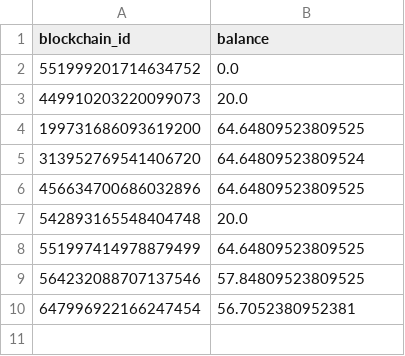
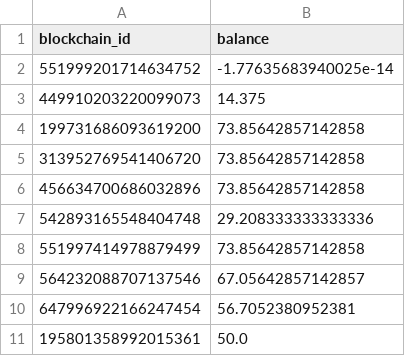
Before and after one commit to KipCrossing/Flux-Discord-Bot, a CSV file: data/account_balances.csv, drawn as a sheet.

```diff
--- a/data/account_balances.csv
+++ b/data/account_balances.csv
@@ -1,10 +1,11 @@
 blockchain_id,balance
-551999201714634752,0.0
-449910203220099073,20.0
-199731686093619200,64.64809523809525
-313952769541406720,64.64809523809524
-456634700686032896,64.64809523809525
-542893165548404748,20.0
-551997414978879499,64.64809523809525
-564232088707137546,57.84809523809525
+551999201714634752,-1.77635683940025e-14
+449910203220099073,14.375
+199731686093619200,73.85642857142858
+313952769541406720,73.85642857142858
+456634700686032896,73.85642857142858
+542893165548404748,29.208333333333336
+551997414978879499,73.85642857142858
+564232088707137546,67.05642857142857
 647996922166247454,56.7052380952381
+195801358992015361,50.0
```
Also changed, not shown: 2 other files.
